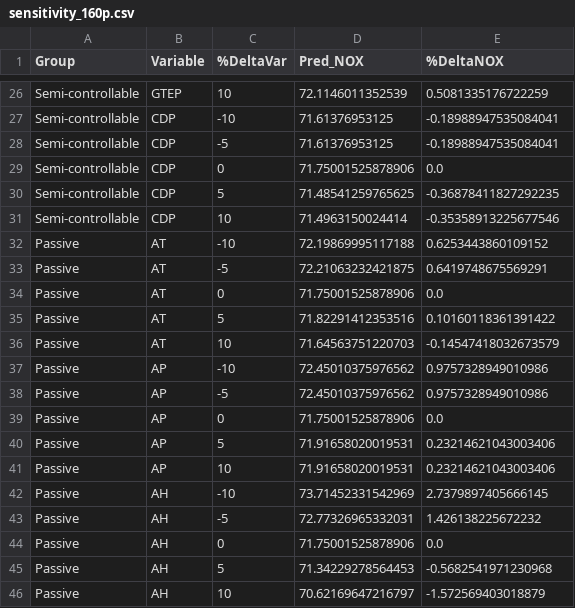
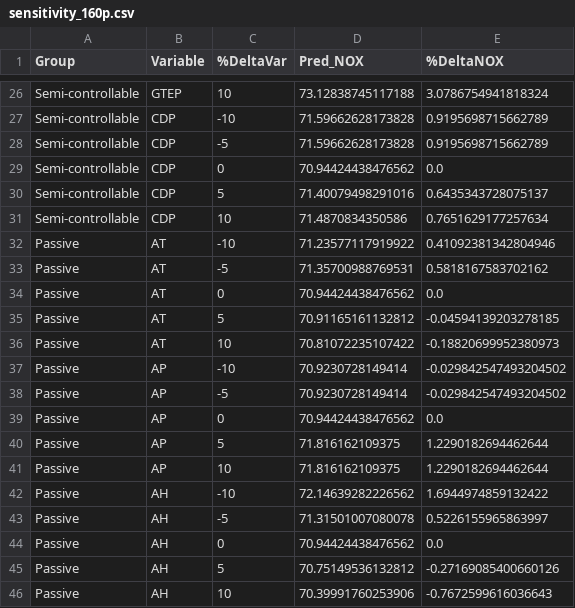
Before and after one commit to virajparmaj/CourseCode, a CSV file: STAT-443 Professional Statistics/Consulting/figs/sensitivity_160p.csv, drawn as a sheet; only a part is shown, gaps mark what is left out; the diff covers the shown part only; the diff names each change by its address in the sheet, - before the commit and + after, or states it on an @@ line.

```diff
--- a/STAT-443 Professional Statistics/Consulting/figs/sensitivity_160p.csv
+++ b/STAT-443 Professional Statistics/Consulting/figs/sensitivity_160p.csv
-D26 (Pred_NOX): 72.1146011352539
+D26 (Pred_NOX): 73.12838745117188
-E26 (%DeltaNOX): 0.5081335176722259
+E26 (%DeltaNOX): 3.0786754941818324
-D27:D28 (Pred_NOX): 71.61376953125
+D27:D28 (Pred_NOX): 71.59662628173828
-E27:E28 (%DeltaNOX): -0.18988947535084041
+E27:E28 (%DeltaNOX): 0.9195698715662789
-D29 (Pred_NOX): 71.75001525878906
+D29 (Pred_NOX): 70.94424438476562
-D30 (Pred_NOX): 71.48541259765625
+D30 (Pred_NOX): 71.40079498291016
-E30 (%DeltaNOX): -0.36878411827292235
+E30 (%DeltaNOX): 0.6435343728075137
-D31 (Pred_NOX): 71.4963150024414
+D31 (Pred_NOX): 71.4870834350586
-E31 (%DeltaNOX): -0.35358913225677546
+E31 (%DeltaNOX): 0.7651629177257634
-D32 (Pred_NOX): 72.19869995117188
+D32 (Pred_NOX): 71.23577117919922
-E32 (%DeltaNOX): 0.6253443860109152
+E32 (%DeltaNOX): 0.41092381342804946
-D33 (Pred_NOX): 72.21063232421875
+D33 (Pred_NOX): 71.35700988769531
-E33 (%DeltaNOX): 0.6419748675569291
+E33 (%DeltaNOX): 0.5818167583702162
-D34 (Pred_NOX): 71.75001525878906
+D34 (Pred_NOX): 70.94424438476562
-D35 (Pred_NOX): 71.82291412353516
+D35 (Pred_NOX): 70.91165161132812
-E35 (%DeltaNOX): 0.10160118361391422
+E35 (%DeltaNOX): -0.04594139203278185
-D36 (Pred_NOX): 71.64563751220703
+D36 (Pred_NOX): 70.81072235107422
-E36 (%DeltaNOX): -0.14547418032673579
+E36 (%DeltaNOX): -0.18820699952380973
-D37:D38 (Pred_NOX): 72.45010375976562
+D37:D38 (Pred_NOX): 70.9230728149414
-E37:E38 (%DeltaNOX): 0.9757328949010986
+E37:E38 (%DeltaNOX): -0.029842547493204502
-D39 (Pred_NOX): 71.75001525878906
+D39 (Pred_NOX): 70.94424438476562
-D40:D41 (Pred_NOX): 71.91658020019531
+D40:D41 (Pred_NOX): 71.816162109375
-E40:E41 (%DeltaNOX): 0.23214621043003406
+E40:E41 (%DeltaNOX): 1.2290182694462644
-D42 (Pred_NOX): 73.71452331542969
+D42 (Pred_NOX): 72.14639282226562
-E42 (%DeltaNOX): 2.7379897405666145
+E42 (%DeltaNOX): 1.6944974859132422
-D43 (Pred_NOX): 72.77326965332031
+D43 (Pred_NOX): 71.31501007080078
-E43 (%DeltaNOX): 1.426138225672232
+E43 (%DeltaNOX): 0.5226155965863997
-D44 (Pred_NOX): 71.75001525878906
+D44 (Pred_NOX): 70.94424438476562
-D45 (Pred_NOX): 71.34229278564453
+D45 (Pred_NOX): 70.75149536132812
-E45 (%DeltaNOX): -0.5682541971230968
+E45 (%DeltaNOX): -0.27169085400660126
-D46 (Pred_NOX): 70.62169647216797
+D46 (Pred_NOX): 70.39991760253906
-E46 (%DeltaNOX): -1.572569403018879
+E46 (%DeltaNOX): -0.7672599616036643
```
Also changed, not shown: 43 edited cells elsewhere in this file, STAT-443 Professional Statistics/Consulting/figs/perm_importance_130_136.csv, STAT-443 Professional Statistics/Consulting/figs/perm_importance_160p.csv, 14 other files.
